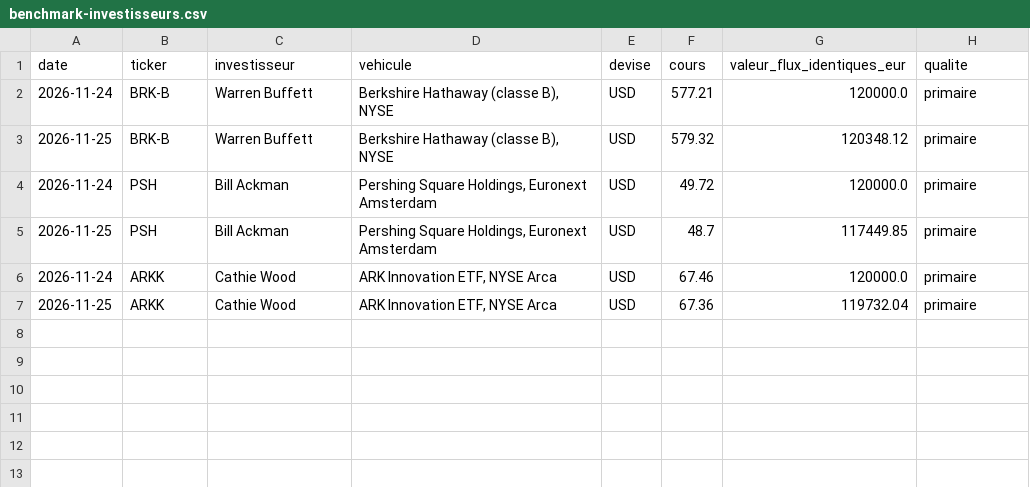
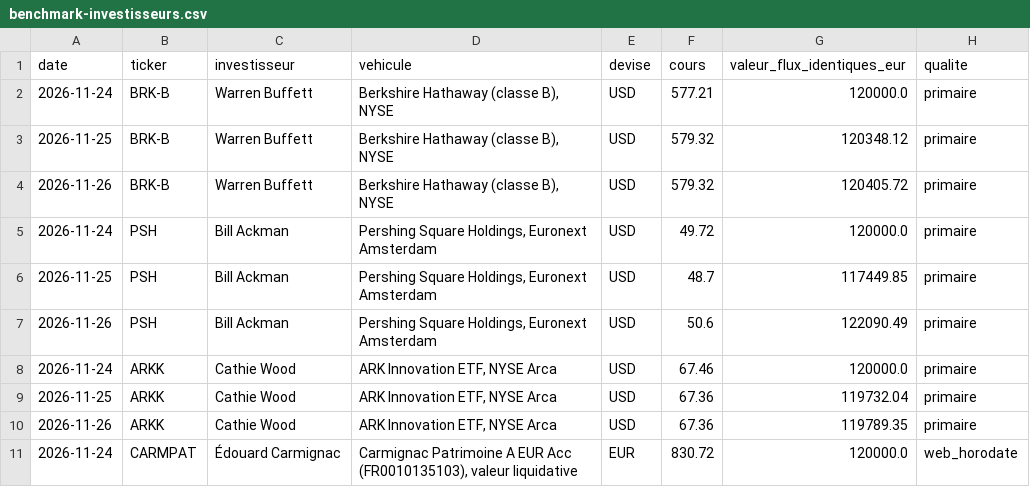
Before and after one commit to martincouairon/ai-trader-experiment, a CSV file: data/benchmark-investisseurs.csv, drawn as a sheet.

```diff
--- a/data/benchmark-investisseurs.csv
+++ b/data/benchmark-investisseurs.csv
@@ -3,5 +3,9 @@ date,ticker,investisseur,vehicule,devise,cours,valeur_flux_identiques_eur,qualit
 2026-11-25,BRK-B,Warren Buffett,"Berkshire Hathaway (classe B), NYSE",USD,579.32,120348.12,primaire
+2026-11-26,BRK-B,Warren Buffett,"Berkshire Hathaway (classe B), NYSE",USD,579.32,120405.72,primaire
 2026-11-24,PSH,Bill Ackman,"Pershing Square Holdings, Euronext Amsterdam",USD,49.72,120000.0,primaire
 2026-11-25,PSH,Bill Ackman,"Pershing Square Holdings, Euronext Amsterdam",USD,48.7,117449.85,primaire
+2026-11-26,PSH,Bill Ackman,"Pershing Square Holdings, Euronext Amsterdam",USD,50.6,122090.49,primaire
 2026-11-24,ARKK,Cathie Wood,"ARK Innovation ETF, NYSE Arca",USD,67.46,120000.0,primaire
 2026-11-25,ARKK,Cathie Wood,"ARK Innovation ETF, NYSE Arca",USD,67.36,119732.04,primaire
+2026-11-26,ARKK,Cathie Wood,"ARK Innovation ETF, NYSE Arca",USD,67.36,119789.35,primaire
+2026-11-24,CARMPAT,Édouard Carmignac,"Carmignac Patrimoine A EUR Acc (FR0010135103), valeur liquidative",EUR,830.72,120000.0,web_horodate
```
Also changed, not shown: data/equity.csv, data/fills.csv, 6 other files.
